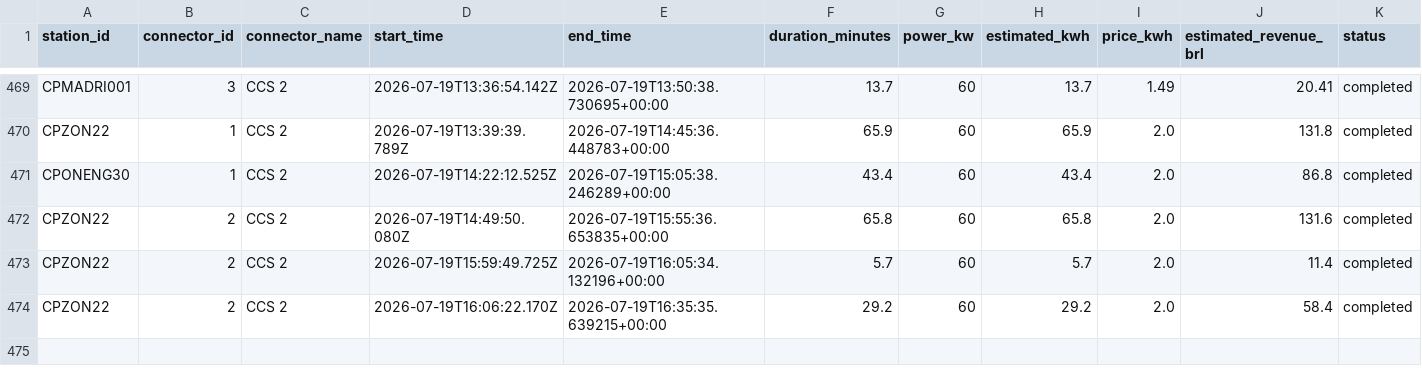
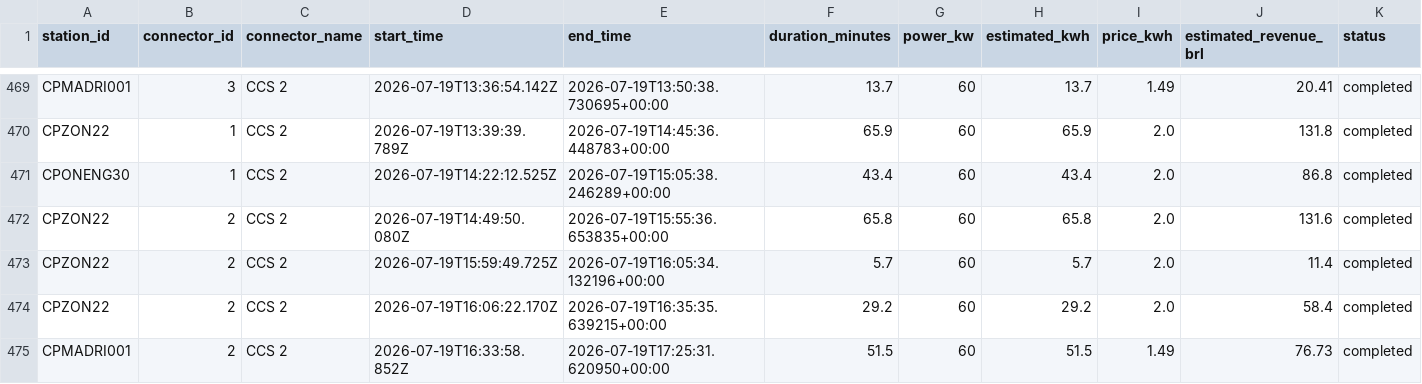
Before and after one commit to Thrcordeiro/ev-monitor, a CSV file: data/sessions.csv, drawn as a sheet; only a part is shown, gaps mark what is left out.

```diff
--- a/data/sessions.csv
+++ b/data/sessions.csv
@@ -474 +474,2 @@ CPZON22,2,CCS 2,2026-07-19T15:59:49.725Z,2026-07-19T16:05:34.132196+00:00,5.7,60
 CPZON22,2,CCS 2,2026-07-19T16:06:22.170Z,2026-07-19T16:35:35.639215+00:00,29.2,60,29.2,2.0,58.4,completed
+CPMADRI001,2,CCS 2,2026-07-19T16:33:58.852Z,2026-07-19T17:25:31.620950+00:00,51.5,60,51.5,1.49,76.73,completed
```
Also changed, not shown: data/metrics.csv, 5 other files.
